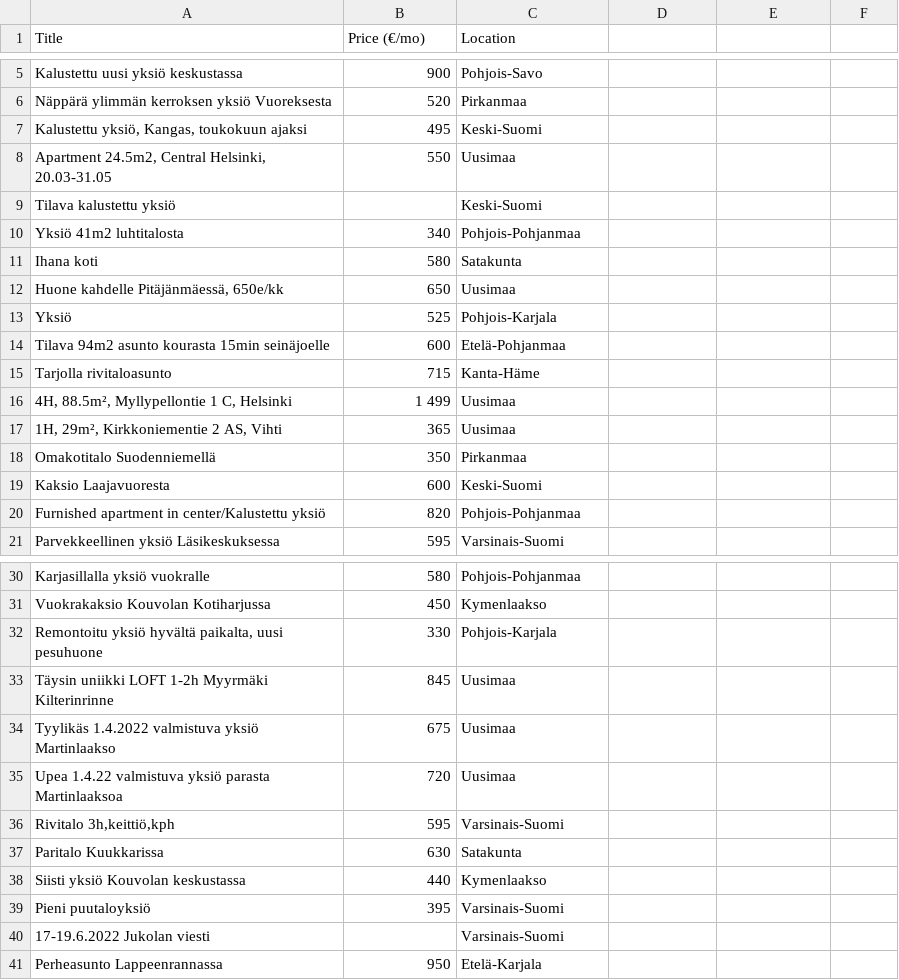
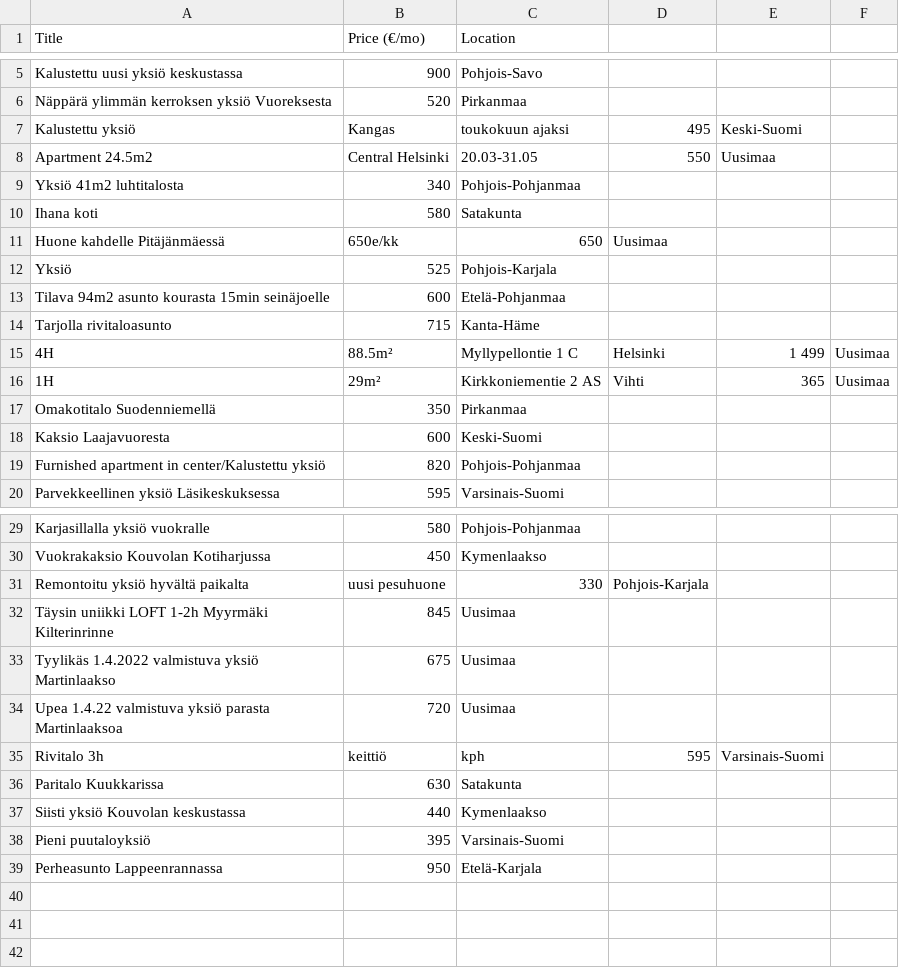
Before and after one commit to tonimobin/tori-housing-analysis, a CSV file: housing.csv, drawn as a sheet; only a part is shown, gaps mark what is left out.

```diff
--- a/housing.csv
+++ b/housing.csv
@@ -6,8 +6,7 @@ Kalustettu uusi yksiö keskustassa,900,Pohjois-Savo
 Näppärä ylimmän kerroksen yksiö Vuoreksesta,520,Pirkanmaa
-"Kalustettu yksiö, Kangas, toukokuun ajaksi",495,Keski-Suomi
-"Apartment 24.5m2, Central Helsinki, 20.03-31.05",550,Uusimaa
-Tilava kalustettu yksiö,,Keski-Suomi
+Kalustettu yksiö, Kangas, toukokuun ajaksi,495,Keski-Suomi
+Apartment 24.5m2, Central Helsinki, 20.03-31.05,550,Uusimaa
 Yksiö 41m2 luhtitalosta,340,Pohjois-Pohjanmaa
 Ihana koti,580,Satakunta
-"Huone kahdelle Pitäjänmäessä, 650e/kk",650,Uusimaa
+Huone kahdelle Pitäjänmäessä, 650e/kk,650,Uusimaa
 Yksiö,525,Pohjois-Karjala
@@ -15,4 +14,4 @@ Tilava 94m2 asunto kourasta 15min seinäjoelle,600,Etelä-Pohjanmaa
 Tarjolla rivitaloasunto,715,Kanta-Häme
-"4H, 88.5m², Myllypellontie 1 C, Helsinki",1 499,Uusimaa
-"1H, 29m², Kirkkoniementie 2 AS, Vihti",365,Uusimaa
+4H, 88.5m², Myllypellontie 1 C, Helsinki,1 499,Uusimaa
+1H, 29m², Kirkkoniementie 2 AS, Vihti,365,Uusimaa
 Omakotitalo Suodenniemellä,350,Pirkanmaa
@@ -31,3 +30,3 @@ Karjasillalla yksiö vuokralle,580,Pohjois-Pohjanmaa
 Vuokrakaksio Kouvolan Kotiharjussa,450,Kymenlaakso
-"Remontoitu yksiö hyvältä paikalta, uusi pesuhuone",330,Pohjois-Karjala
+Remontoitu yksiö hyvältä paikalta, uusi pesuhuone,330,Pohjois-Karjala
 Täysin uniikki LOFT 1-2h Myyrmäki Kilterinrinne,845,Uusimaa
@@ -35,3 +34,3 @@ Tyylikäs 1.4.2022 valmistuva yksiö Martinlaakso,675,Uusimaa
 Upea 1.4.22 valmistuva yksiö parasta Martinlaaksoa,720,Uusimaa
-"Rivitalo 3h,keittiö,kph",595,Varsinais-Suomi
+Rivitalo 3h,keittiö,kph,595,Varsinais-Suomi
 Paritalo Kuukkarissa,630,Satakunta
@@ -39,3 +38,2 @@ Siisti yksiö Kouvolan keskustassa,440,Kymenlaakso
 Pieni puutaloyksiö,395,Varsinais-Suomi
-17-19.6.2022 Jukolan viesti,,Varsinais-Suomi
 Perheasunto Lappeenrannassa,950,Etelä-Karjala
```
Also changed, not shown: 4 other files.
